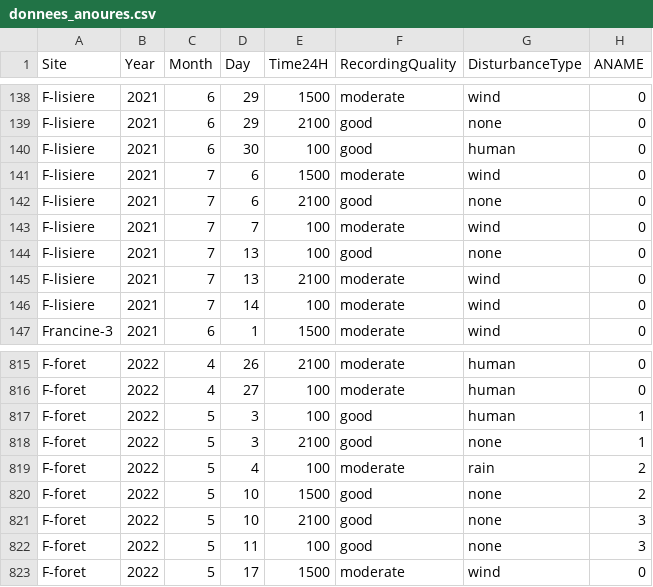
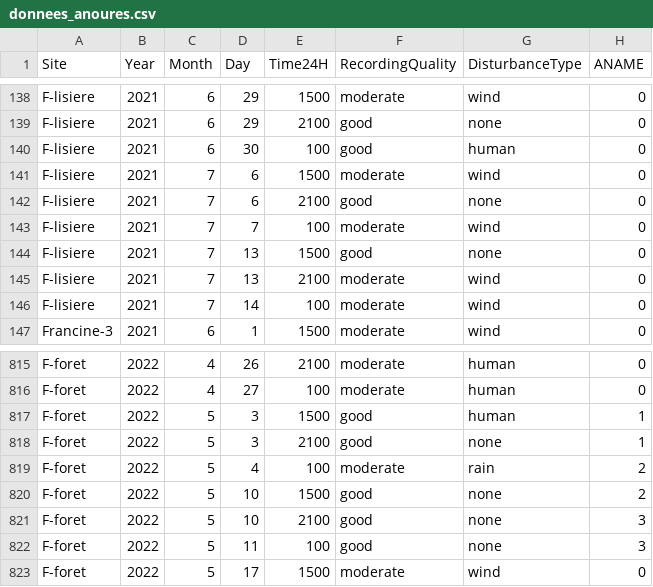
Before and after one commit to mcmayotte/CR_anoure, a CSV file: donnees/donnees_anoures.csv, drawn as a sheet; only a part is shown, gaps mark what is left out; the diff names each change by its address in the sheet, - before the commit and + after, or states it on an @@ line.

Commit message:
Correction des tableaux

```diff
--- a/donnees/donnees_anoures.csv
+++ b/donnees/donnees_anoures.csv
-E144 (Time24H): 100
+E144 (Time24H): 1500
-E817 (Time24H): 100
+E817 (Time24H): 1500
```
Also changed, not shown: 2 other files.
